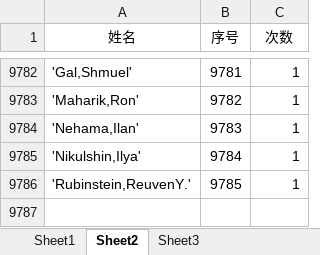
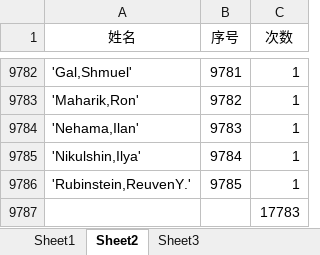
Before and after one commit to cfdtlee/MCM, an Excel workbook: 2014C/icm.xlsx, sheet Sheet2, drawn as a sheet; only a part is shown, gaps mark what is left out; values as stored, in another font and other column widths than the file's, no borders; the diff names each change by its address in the sheet, - before the commit and + after, or states it on an @@ line.

```diff
--- a/2014C/icm.xlsx (sheet Sheet2)
+++ b/2014C/icm.xlsx (sheet Sheet2)
+row 9787:  |  | 17783
```
Also changed, not shown: sheet Sheet3, sheet Sheet1, 3 other files.
